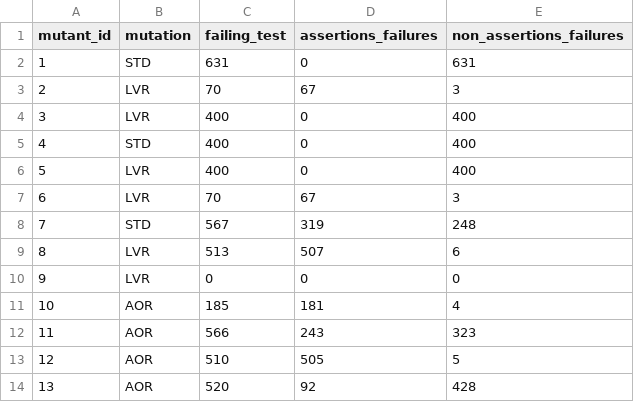
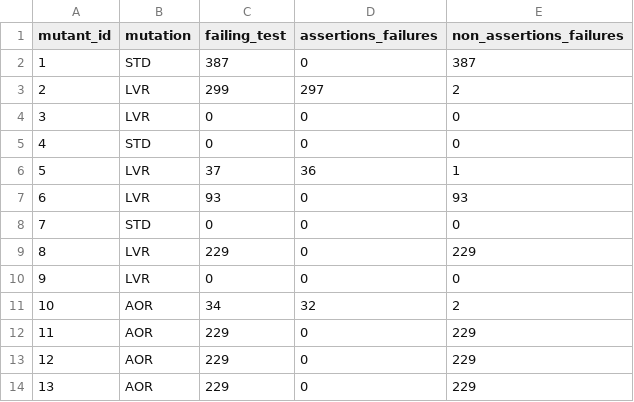
Before and after one commit to cdosantos/trabajo-final-de-grado, a CSV file: results-ground-truth-subjects/subjects/QueueAr_dequeueAll/randoop-result.csv, drawn as a sheet; only a part is shown; the diff covers the shown part only.

```diff
--- a/results-ground-truth-subjects/subjects/QueueAr_dequeueAll/randoop-result.csv
+++ b/results-ground-truth-subjects/subjects/QueueAr_dequeueAll/randoop-result.csv
@@ -1,14 +1,14 @@
 mutant_id,mutation,failing_test,assertions_failures,non_assertions_failures
-1,STD,631,0,631
-2,LVR,70,67,3
-3,LVR,400,0,400
-4,STD,400,0,400
-5,LVR,400,0,400
-6,LVR,70,67,3
-7,STD,567,319,248
-8,LVR,513,507,6
+1,STD,387,0,387
+2,LVR,299,297,2
+3,LVR,0,0,0
+4,STD,0,0,0
+5,LVR,37,36,1
+6,LVR,93,0,93
+7,STD,0,0,0
+8,LVR,229,0,229
 9,LVR,0,0,0
-10,AOR,185,181,4
-11,AOR,566,243,323
-12,AOR,510,505,5
-13,AOR,520,92,428
+10,AOR,34,32,2
+11,AOR,229,0,229
+12,AOR,229,0,229
+13,AOR,229,0,229
```
Also changed, not shown: 124 edited cells elsewhere in this file, results-ground-truth-subjects/subjects/QueueAr_enqueue/randoop-result.csv, results-ground-truth-subjects/subjects/QueueAr_getFront/randoop-result.csv, 41 other files.
